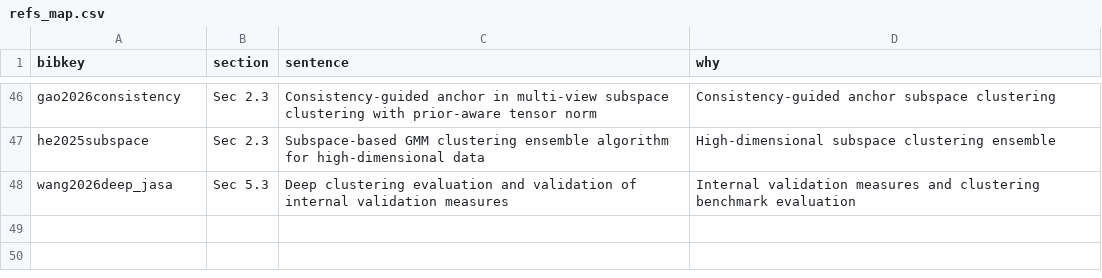
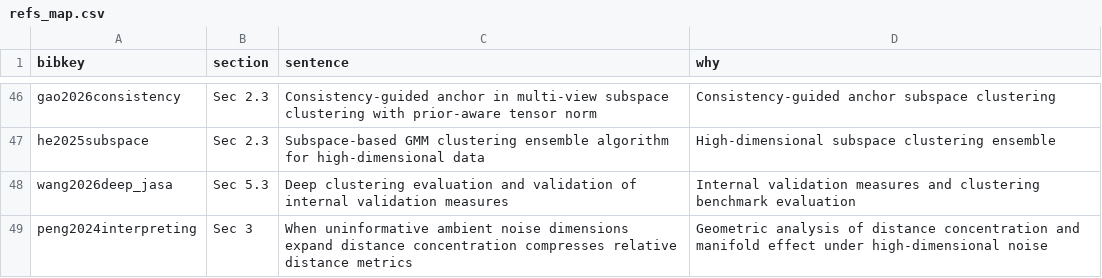
Before and after one commit to AkashKundu114/icc-clustering, a CSV file: results/refs_map.csv, drawn as a sheet; only a part is shown, gaps mark what is left out; the diff names each change by its address in the sheet, - before the commit and + after, or states it on an @@ line.

Commit message:
fix(manuscript): reconcile dual ICC-v2 numbers, decompose BGSS effect, and update neutral title

```diff
--- a/results/refs_map.csv
+++ b/results/refs_map.csv
+row 49: peng2024interpreting | Sec 3 | When uninformative ambient noise dimensions expand distance concentration compresses relative distance metrics | Geometric analysis of distance concentration and manifold effect under high-dimensional noise
```
Also changed, not shown: results/exp8b_anchor_selection.csv, results/exp8c_feature_gating.csv, 30 other files.
